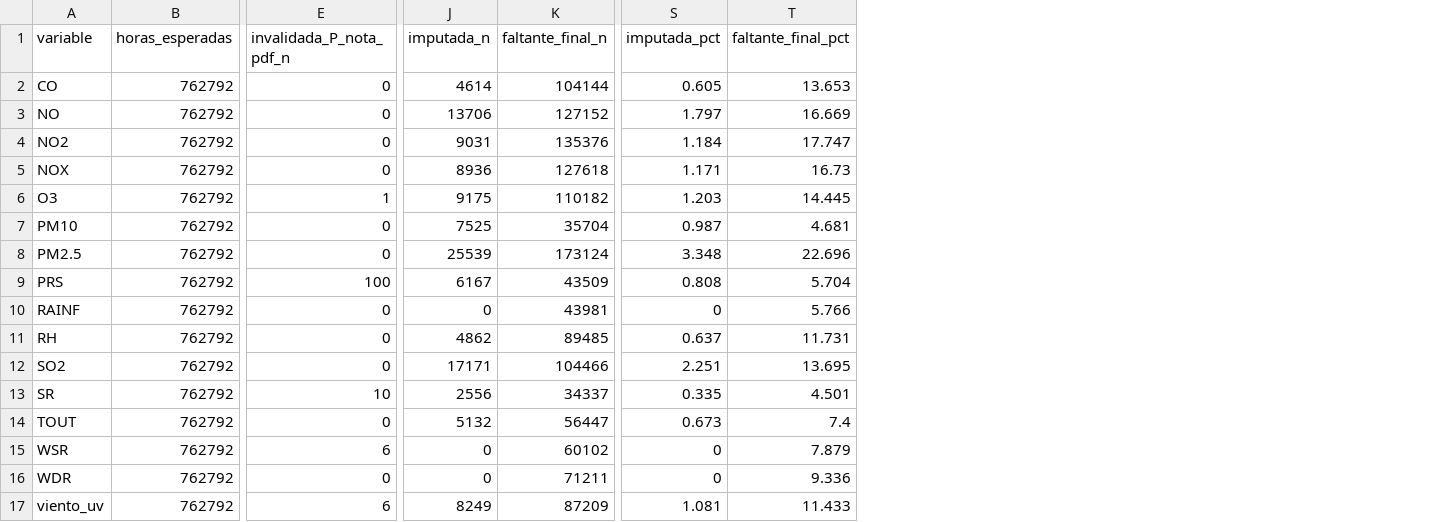
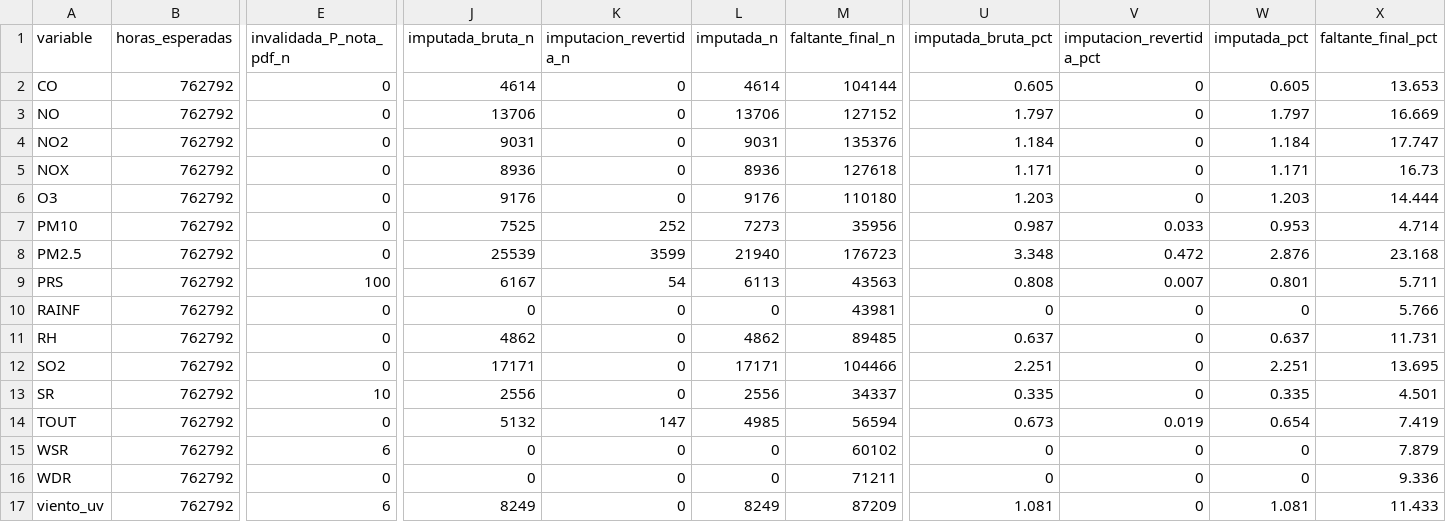
Before and after one commit to Leo-issacs/reto-sima-multivariados, a CSV file: data/clean/tabla_informe_limpieza.csv, drawn as a sheet; only a part is shown, gaps mark what is left out; addresses are those after the commit; the diff names each change by its address in the sheet, - before the commit and + after, or states it on an @@ line.

```diff
--- a/data/clean/tabla_informe_limpieza.csv
+++ b/data/clean/tabla_informe_limpieza.csv
+column J (imputada_bruta_n), rows 2-17: 4614 | 13706 | 9031 | 8936 | 9176 | 7525 | 25539 | 6167 | 0 | 4862 | 17171 | 2556 | 5132 | 0 | 0 | 8249
+column K (imputacion_revertida_n), rows 2-17: 0 | 0 | 0 | 0 | 0 | 252 | 3599 | 54 | 0 | 0 | 0 | 0 | 147 | 0 | 0 | 0
+column U (imputada_bruta_pct), rows 2-17: 0.605 | 1.797 | 1.184 | 1.171 | 1.203 | 0.987 | 3.348 | 0.808 | 0 | 0.637 | 2.251 | 0.335 | 0.673 | 0 | 0 | 1.081
+column V (imputacion_revertida_pct), rows 2-17: 0 | 0 | 0 | 0 | 0 | 0.033 | 0.472 | 0.007 | 0 | 0 | 0 | 0 | 0.019 | 0 | 0 | 0
-E6 (invalidada_P_nota_pdf_n): 1
+E6 (invalidada_P_nota_pdf_n): 0
-L6 (imputada_n): 9175
+L6 (imputada_n): 9176
-M6 (faltante_final_n): 110182
+M6 (faltante_final_n): 110180
-X6 (faltante_final_pct): 14.445
+X6 (faltante_final_pct): 14.444
-L7 (imputada_n): 7525
+L7 (imputada_n): 7273
-M7 (faltante_final_n): 35704
+M7 (faltante_final_n): 35956
-W7 (imputada_pct): 0.987
+W7 (imputada_pct): 0.953
-X7 (faltante_final_pct): 4.681
+X7 (faltante_final_pct): 4.714
-L8 (imputada_n): 25539
+L8 (imputada_n): 21940
-M8 (faltante_final_n): 173124
+M8 (faltante_final_n): 176723
-W8 (imputada_pct): 3.348
+W8 (imputada_pct): 2.876
-X8 (faltante_final_pct): 22.696
+X8 (faltante_final_pct): 23.168
-L9 (imputada_n): 6167
+L9 (imputada_n): 6113
-M9 (faltante_final_n): 43509
+M9 (faltante_final_n): 43563
-W9 (imputada_pct): 0.808
+W9 (imputada_pct): 0.801
-X9 (faltante_final_pct): 5.704
+X9 (faltante_final_pct): 5.711
-L14 (imputada_n): 5132
+L14 (imputada_n): 4985
-M14 (faltante_final_n): 56447
+M14 (faltante_final_n): 56594
-W14 (imputada_pct): 0.673
+W14 (imputada_pct): 0.654
-X14 (faltante_final_pct): 7.4
+X14 (faltante_final_pct): 7.419
```
Also changed, not shown: data/clean/DICCIONARIO.csv, data/clean/cobertura_dias_validos_hoja_anio.csv, 8 other files.
